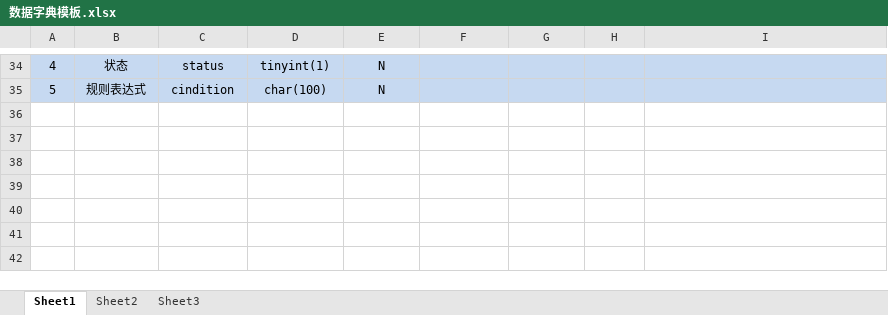
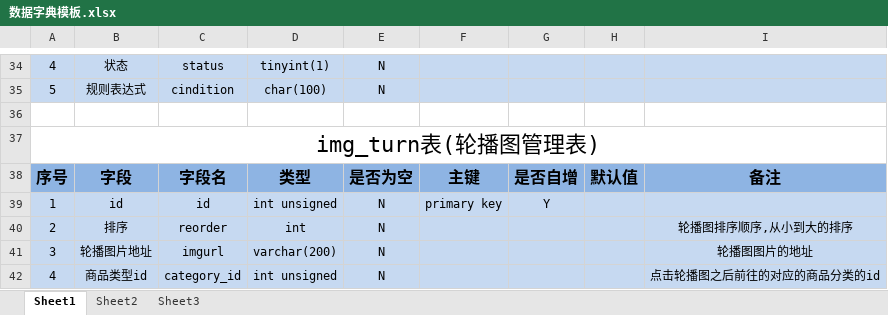
Before and after one commit to davidvivi/My-project, an Excel workbook: Public/Common/数据字典模板.xlsx, sheet Sheet1, drawn as a sheet; only a part is shown, gaps mark what is left out; values as stored, in another font and other column widths than the file's, no borders; the diff names each change by its address in the sheet, - before the commit and + after, or states it on an @@ line.

Commit message:
轮播图表

```diff
--- a/Public/Common/数据字典模板.xlsx (sheet Sheet1)
+++ b/Public/Common/数据字典模板.xlsx (sheet Sheet1)
+row 36: (empty)
+row 37: img_turn表(轮播图管理表)
+row 38: 序号 | 字段 | 字段名 | 类型 | 是否为空 | 主键 | 是否自增 | 默认值 | 备注
+row 39: 1 | id | id | int unsigned | N | primary key | Y
+row 40: 2 | 排序 | reorder | int | N |  |  |  | 轮播图排序顺序,从小到大的排序
+row 41: 3 | 轮播图片地址 | imgurl | varchar(200) | N |  |  |  | 轮播图图片的地址
+row 42: 4 | 商品类型id | category_id | int unsigned | N |  |  |  | 点击轮播图之后前往的对应的商品分类的id
```
